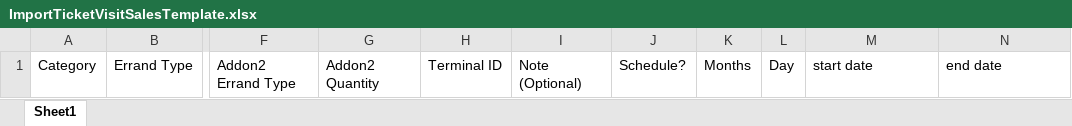
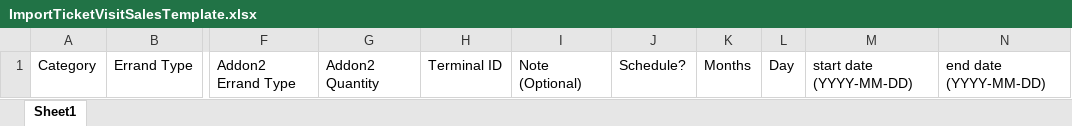
Before and after one commit to Qasseem/POS-Front, an Excel workbook: src/assets/samples/ImportTicketVisitSalesTemplate.xlsx, sheet Sheet1, drawn as a sheet; only a part is shown, gaps mark what is left out; values as stored, in another font and other column widths than the file's, no borders; the diff names each change by its address in the sheet, - before the commit and + after, or states it on an @@ line.

```diff
--- a/src/assets/samples/ImportTicketVisitSalesTemplate.xlsx (sheet Sheet1)
+++ b/src/assets/samples/ImportTicketVisitSalesTemplate.xlsx (sheet Sheet1)
-M1: start date
+M1: start date (YYYY-MM-DD)
-N1: end date
+N1: end date (YYYY-MM-DD)
```
Also changed, not shown: src/assets/samples/ImportMerchantSample.xlsx, src/assets/samples/ImportScheduleTicketSample.xlsx, 6 other files.
